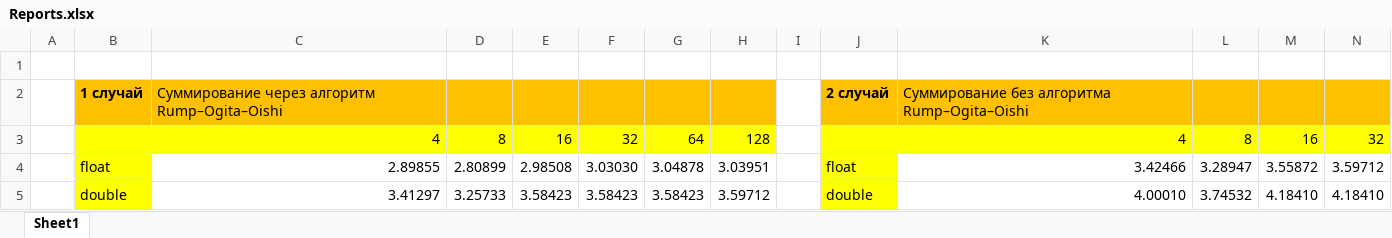
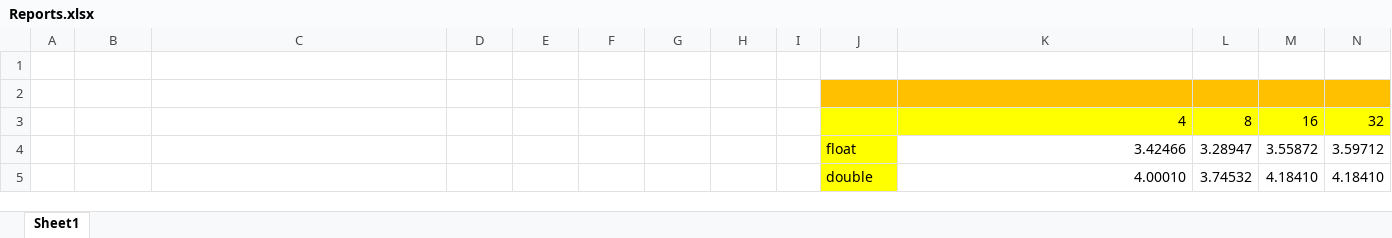
Before and after one commit to danxalu/SMA_STC, an Excel workbook: Reports.xlsx, sheet Sheet1, drawn as a sheet; only a part is shown; values as stored, in another font and other column widths than the file's, no borders; charts and pictures not drawn; rows hold the shown columns only; the diff names each change by its address in the sheet, - before the commit and + after, or states it on an @@ line.

Commit message:
added CMakeList, deleted Rump–Ogita–Oishi algorithm

```diff
--- a/Reports.xlsx (sheet Sheet1)
+++ b/Reports.xlsx (sheet Sheet1)
-row 2:  | 1 случай | Cуммирование через алгоритм Rump–Ogita–Oishi |  |  |  |  |  |  | 2 случай | Cуммирование без алгоритма Rump–Ogita–Oishi
+row 2: (empty)
-B2:H2 fill: #FFC000
+B2:H2 fill: none
-B3:H3 fill: #FFFF00
+B3:H3 fill: none
-C3: 4
+C3: (empty)
-D3: 8
+D3: (empty)
-E3: 16
+E3: (empty)
-F3: 32
+F3: (empty)
-G3: 64
+G3: (empty)
-H3: 128
+H3: (empty)
-B4: float
+B4: (empty)
-B4:B5 fill: #FFFF00
+B4:B5 fill: none
-C4: 2.89855
+C4: (empty)
-D4: 2.80899
+D4: (empty)
-E4: 2.98508
+E4: (empty)
-F4: 3.03030
+F4: (empty)
-G4: 3.04878
+G4: (empty)
-H4: 3.03951
+H4: (empty)
-B5: double
+B5: (empty)
-C5: 3.41297
+C5: (empty)
-D5: 3.25733
+D5: (empty)
-E5: 3.58423
+E5: (empty)
-F5: 3.58423
+F5: (empty)
-G5: 3.58423
+G5: (empty)
-H5: 3.59712
+H5: (empty)
```
Also changed, not shown: charts or pictures, 3 other files.
